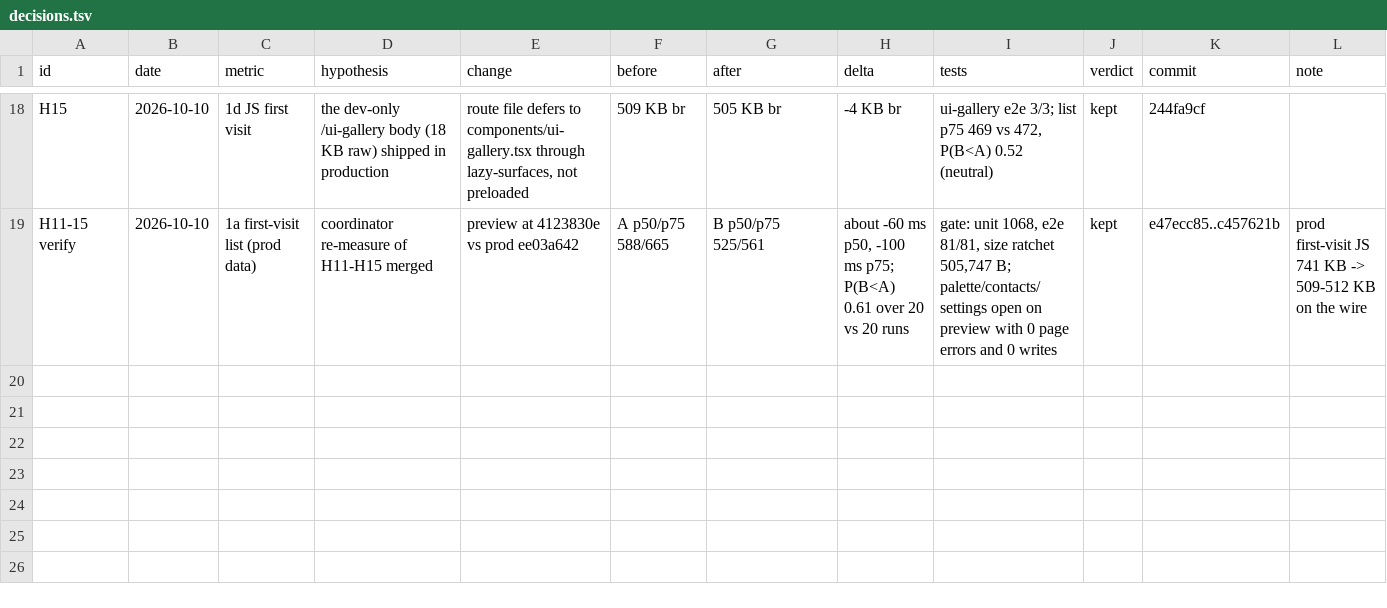
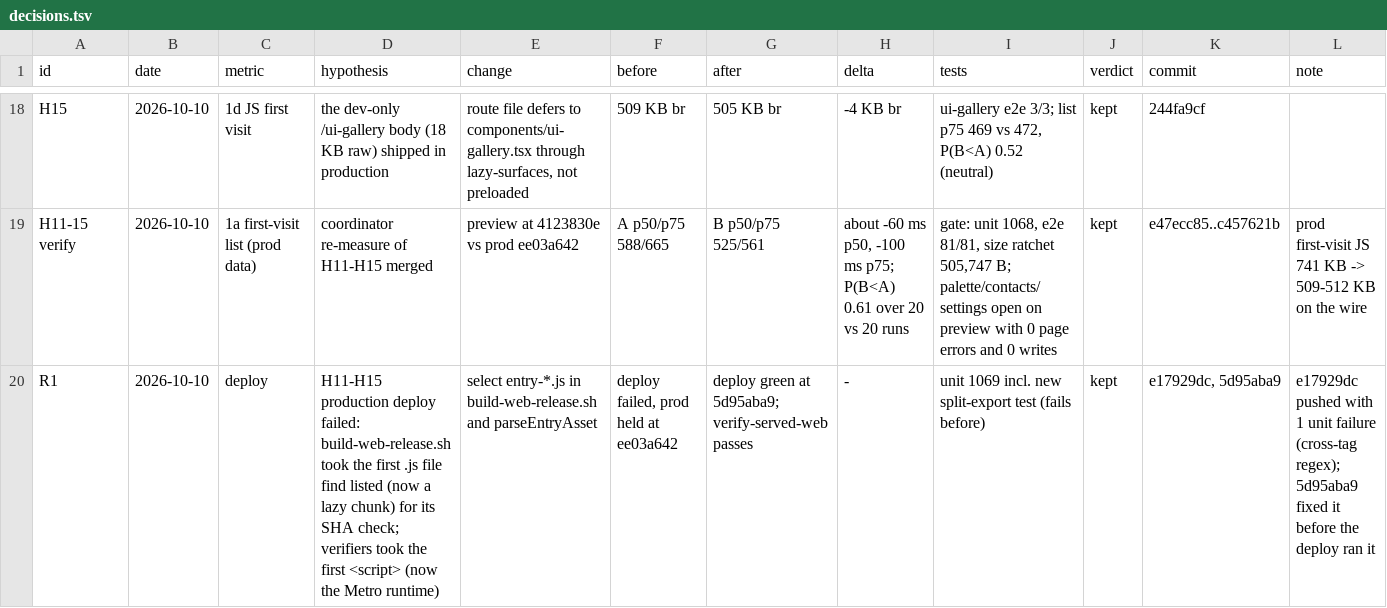
Before and after one commit to mimen/master-db, a TSV file: apps/imsg/docs/hillclimb/decisions.tsv, drawn as a sheet; only a part is shown, gaps mark what is left out.

```diff
--- a/apps/imsg/docs/hillclimb/decisions.tsv
+++ b/apps/imsg/docs/hillclimb/decisions.tsv
@@ -19 +19,2 @@ H15	2026-10-10	1d JS first visit	the dev-only /ui-gallery body (18 KB raw) shipp
 H11-15 verify	2026-10-10	1a first-visit list (prod data)	coordinator re-measure of H11-H15 merged	preview at 4123830e vs prod ee03a642	A p50/p75 588/665	B p50/p75 525/561	about -60 ms p50, -100 ms p75; P(B<A) 0.61 over 20 vs 20 runs	gate: unit 1068, e2e 81/81, size ratchet 505,747 B; palette/contacts/settings open on preview with 0 page errors and 0 writes	kept	e47ecc85..c457621b	prod first-visit JS 741 KB -> 509-512 KB on the wire
+R1	2026-10-10	deploy	H11-H15 production deploy failed: build-web-release.sh took the first .js file find listed (now a lazy chunk) for its SHA check; verifiers took the first <script> (now the Metro runtime)	select entry-*.js in build-web-release.sh and parseEntryAsset	deploy failed, prod held at ee03a642	deploy green at 5d95aba9; verify-served-web passes	-	unit 1069 incl. new split-export test (fails before)	kept	e17929dc, 5d95aba9	e17929dc pushed with 1 unit failure (cross-tag regex); 5d95aba9 fixed it before the deploy ran it
```
Also changed, not shown: 1 other file.
